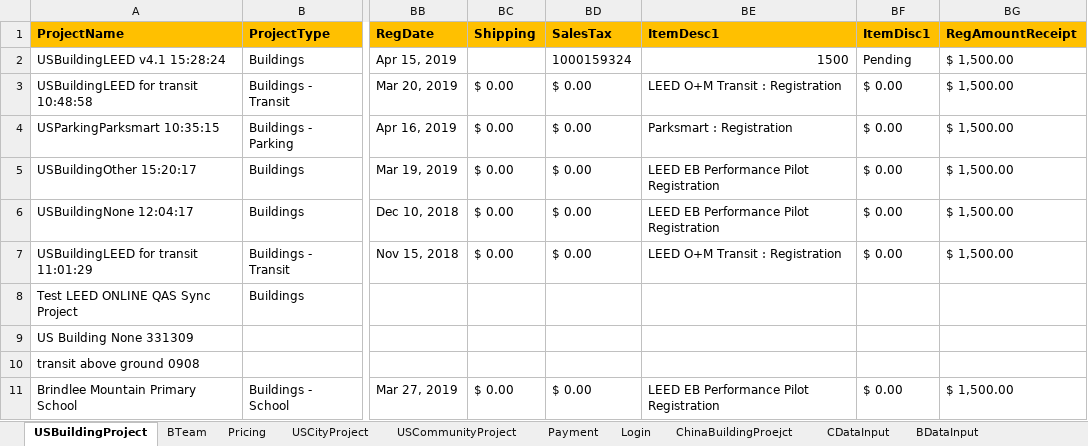
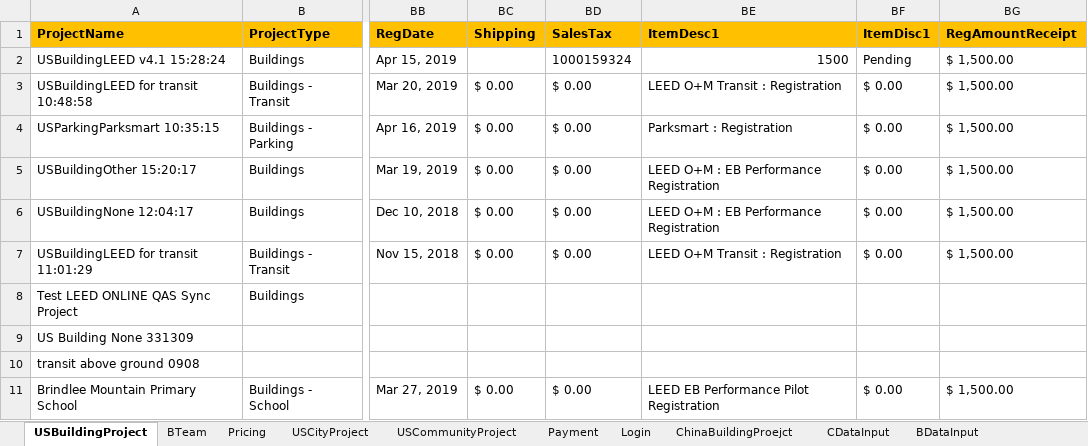
Before and after one commit to saurav1501/AutomationArc, an Excel workbook: AutomationArc/ARCDataTemplete/QasArcTest.xlsx, sheet USBuildingProject, drawn as a sheet; only a part is shown, gaps mark what is left out; values as stored, in another font and other column widths than the file's, no borders; the diff names each change by its address in the sheet, - before the commit and + after, or states it on an @@ line.

```diff
--- a/AutomationArc/ARCDataTemplete/QasArcTest.xlsx (sheet USBuildingProject)
+++ b/AutomationArc/ARCDataTemplete/QasArcTest.xlsx (sheet USBuildingProject)
-BE5:BE6 (ItemDesc1): LEED EB Performance Pilot Registration
+BE5:BE6 (ItemDesc1): LEED O+M : EB Performance Registration
```
Also changed, not shown: 2 other files.
